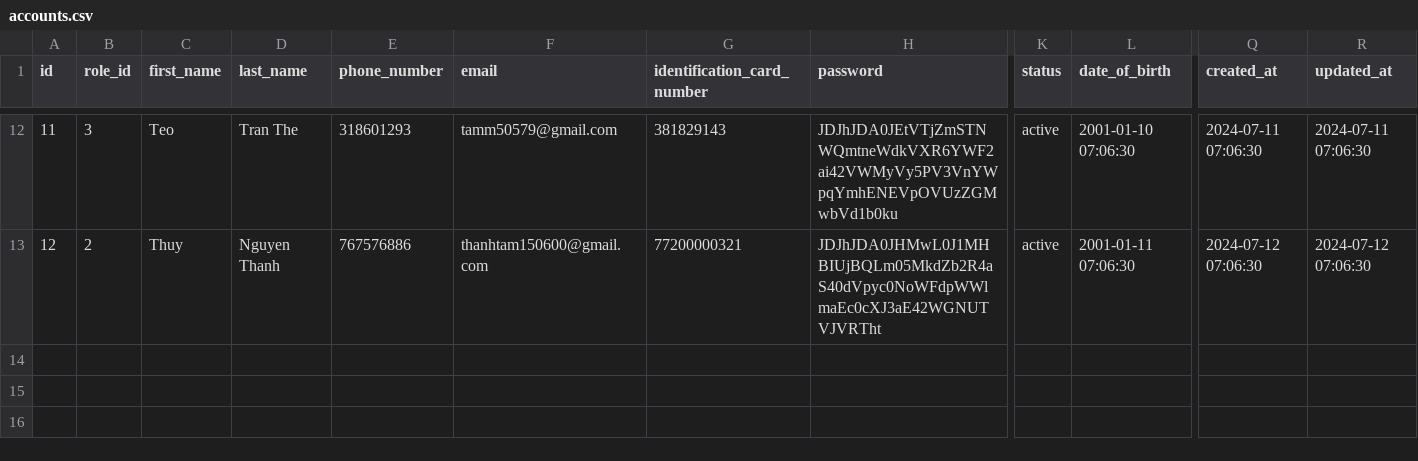
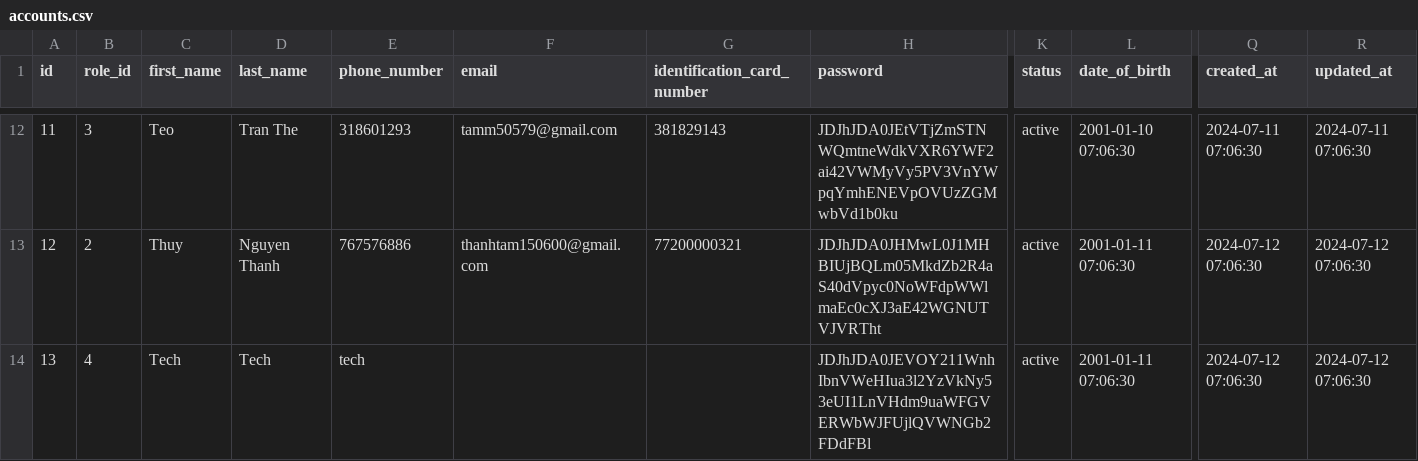
Before and after one commit to godev111222333/capstone-backend, a CSV file: etc/seed/accounts.csv, drawn as a sheet; only a part is shown, gaps mark what is left out; rows hold the shown columns only; the diff names each change by its address in the sheet, - before the commit and + after, or states it on an @@ line.

Commit message:
Seed data

```diff
--- a/etc/seed/accounts.csv
+++ b/etc/seed/accounts.csv
+row 14: 13 | 4 | Tech | Tech | tech |  |  | JDJhJDA0JEVOY211WnhIbnVWeHIua3l2YzVkNy53eUI1LnVHdm9uaWFGVERWbWJFUjlQVWNGb2FDdFBl | active | 2001-01-11 07:06:30 | 2024-07-12 07:06:30 | 2024-07-12 07:06:30
```
Also changed, not shown: etc/seed/rental_car_public_customer_contracts.csv.
